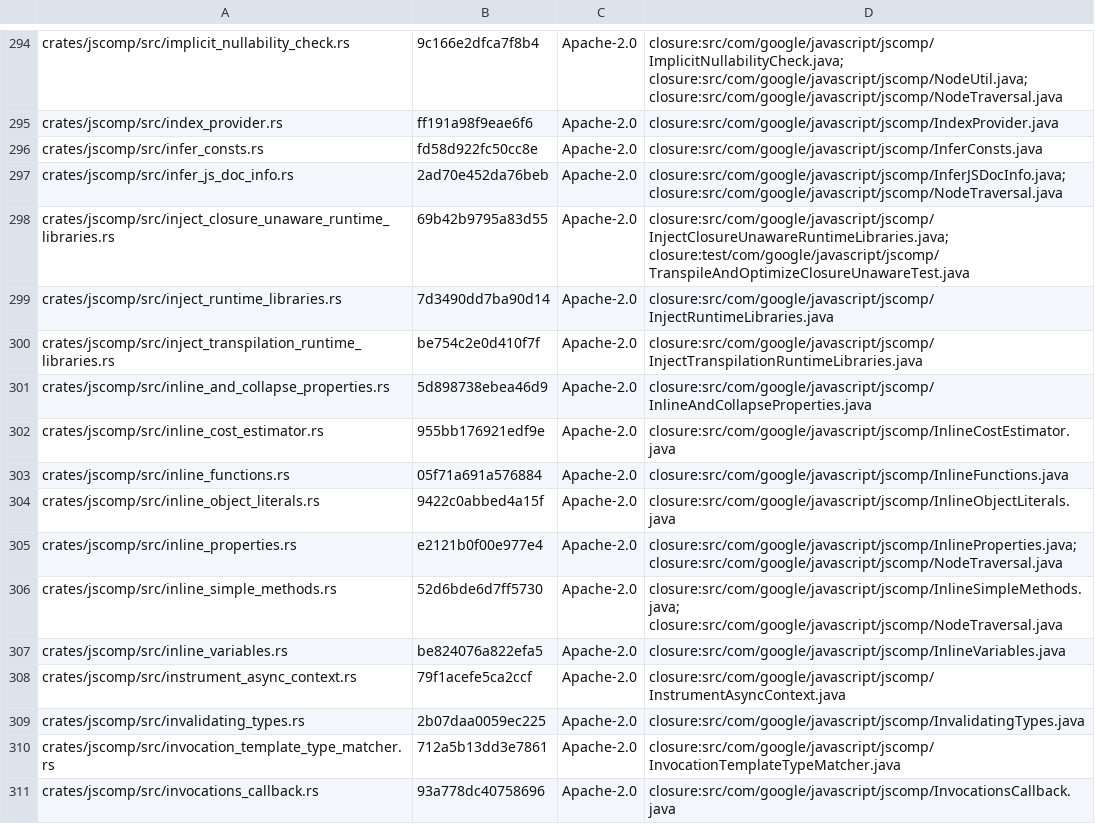
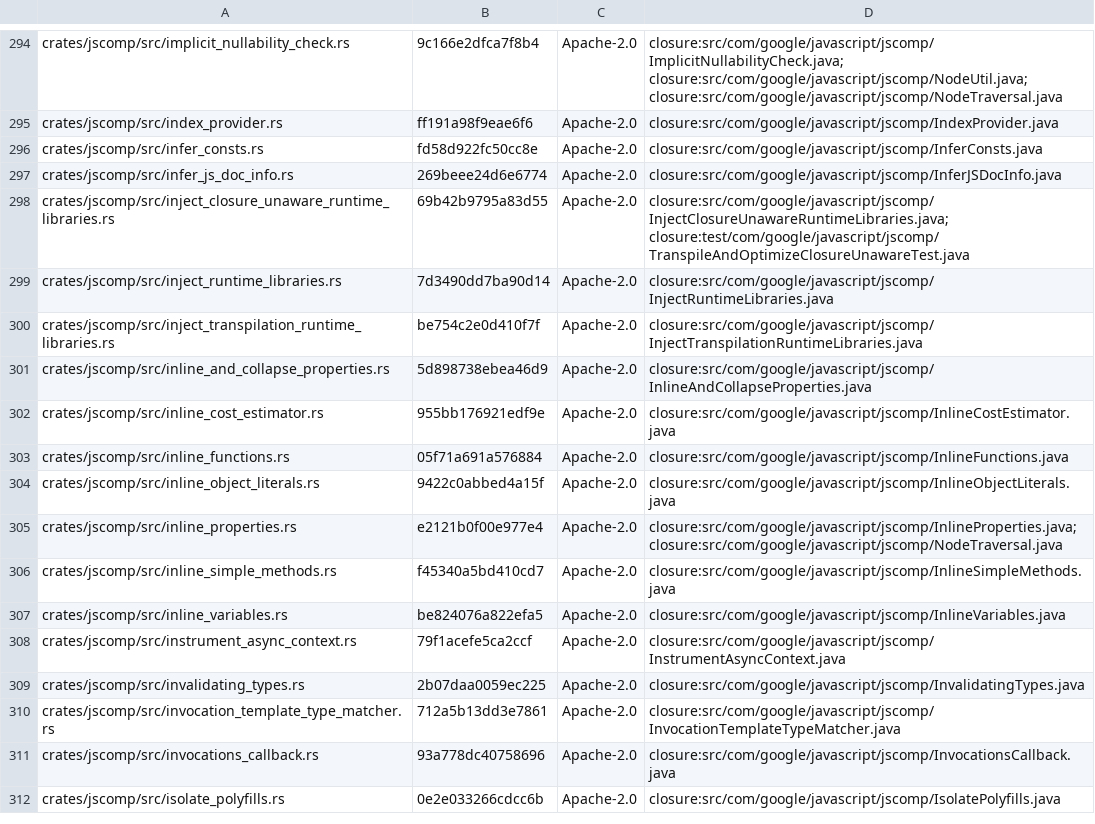
Before and after one commit to Smrtnyk/closure-rs, a TSV file: LICENSES/headers.tsv, drawn as a sheet; only a part is shown, gaps mark what is left out; the shorter side is filled out with more unchanged rows.

Commit message:
perf: speed up ADVANCED type analysis, ES modules, and optimizer passes (#107)
Speeds up closure-rs across small, medium, and large repositories in both
SIMPLE and ADVANCED modes (-9.1% wall-time geomean and -8.0% CPU time
across all 46 SIMPLE/ADVANCED benchmark jobs vs. v20261117.4.0, including
-17.8% on three/SIMPLE, -15.4% on fabric/SIMPLE, -15.0% on three/ADVANCED,
-10.6% on lodash-es/ADVANCED, -9.3% on d3-12/ADVANCED, and -8.5% on
onlyoffice-cell/ADVANCED) while staying 100% byte-identical to Java
Closure Compiler v20261117.

Key changes:
- Optimizer passes: extend RemoveUnusedCodeCache to ADVANCED property-tracking
  runs via PropertyAccess/ReadOnlyPropertyAccess replay; add InferConstsCache;
  use direct recursive AST walks in OptimizeCalls and InlineSimpleMethods;
  tighten InlineObjectLiterals, InlineFunctions, Normalize, and
  MakeDeclaredNamesUnique.
- Multi-file parsing & ES modules: prebuild DependencyInfo in parallel on parse
  workers; seed relative ES imports in BFS order; optimize Comments::strip,
  module path resolution, FindModuleDependencies, EsModuleProcessor, and
  Es6RewriteModules.
- Type analysis, type checking & color serialization: track qualified roots on
  TypedScope and JSTypeRegistry; fast-path empty non-synthetic blocks and plain
  extern function stubs in TypedScopeCreator and TypeCheck; eliminate Vec and
  PropertyMap clones in JSTypeRegistry::register_property_on_type,
  JSTypeRegistry::can_property_be_defined, PropertyMap::find_closest_after_own,
  and ObjectType::get_own_property_keys; add per-TypeId flag memoization,
  epoch-guarded UNKNOWN_TYPE property cache, constructor hierarchy cache, and
  fast-path property assignment checks in TypeCheck/TypeValidator; walk
  InferJSDocInfo directly; reduce allocations in type-to-color serialization
  via Bloom filtering, reusable UTF-8 scratch buffers, stack ColorId unions,
  and JSDoc Arc sharing.
- Bump npm package version to 20261117.5.0, document all performance
  divergences in crates/DESIGN.md, and refresh LICENSES/headers.tsv.

Verified with gates/ci.sh (10,429 tests), run_bench.py --variants (50/50
Java-identical), safety toggle parity (CLOSURE_RS_PARALLEL=off,
CLOSURE_RS_RUC_CACHE=off, CLOSURE_RS_REFERENCE_SITES=off), and gates/full.sh
(21,159/21,159 D2 pairs, 1,859/1,859 source maps, 25,374/25,374 unit records).

```diff
--- a/LICENSES/headers.tsv
+++ b/LICENSES/headers.tsv
@@ -296,3 +296,3 @@ crates/jscomp/src/index_provider.rs	ff191a98f9eae6f6	Apache-2.0	closure:src/com/
 crates/jscomp/src/infer_consts.rs	fd58d922fc50cc8e	Apache-2.0	closure:src/com/google/javascript/jscomp/InferConsts.java
-crates/jscomp/src/infer_js_doc_info.rs	2ad70e452da76beb	Apache-2.0	closure:src/com/google/javascript/jscomp/InferJSDocInfo.java; closure:src/com/google/javascript/jscomp/NodeTraversal.java
+crates/jscomp/src/infer_js_doc_info.rs	269beee24d6e6774	Apache-2.0	closure:src/com/google/javascript/jscomp/InferJSDocInfo.java
 crates/jscomp/src/inject_closure_unaware_runtime_libraries.rs	69b42b9795a83d55	Apache-2.0	closure:src/com/google/javascript/jscomp/InjectClosureUnawareRuntimeLibraries.java; closure:test/com/google/javascript/jscomp/TranspileAndOptimizeClosureUnawareTest.java
@@ -305,3 +305,3 @@ crates/jscomp/src/inline_object_literals.rs	9422c0abbed4a15f	Apache-2.0	closure:
 crates/jscomp/src/inline_properties.rs	e2121b0f00e977e4	Apache-2.0	closure:src/com/google/javascript/jscomp/InlineProperties.java; closure:src/com/google/javascript/jscomp/NodeTraversal.java
-crates/jscomp/src/inline_simple_methods.rs	52d6bde6d7ff5730	Apache-2.0	closure:src/com/google/javascript/jscomp/InlineSimpleMethods.java; closure:src/com/google/javascript/jscomp/NodeTraversal.java
+crates/jscomp/src/inline_simple_methods.rs	f45340a5bd410cd7	Apache-2.0	closure:src/com/google/javascript/jscomp/InlineSimpleMethods.java
 crates/jscomp/src/inline_variables.rs	be824076a822efa5	Apache-2.0	closure:src/com/google/javascript/jscomp/InlineVariables.java
```
Also changed, not shown: 50 other files.
